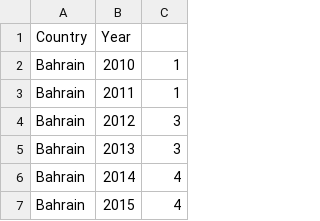
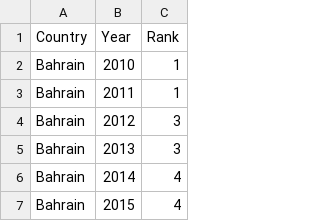
Before and after one commit to ktan0087/FIT3179, a CSV file: DV2/data/PM2.5_top10.csv, drawn as a sheet; only a part is shown.

```diff
--- a/DV2/data/PM2.5_top10.csv
+++ b/DV2/data/PM2.5_top10.csv
@@ -1,2 +1,2 @@
-Country,Year,
+Country,Year,Rank
 Bahrain,2010,1
```
Also changed, not shown: DV2/data/PM2.5_mean_annual_exposure_by_GDP.csv, 1 other file.
